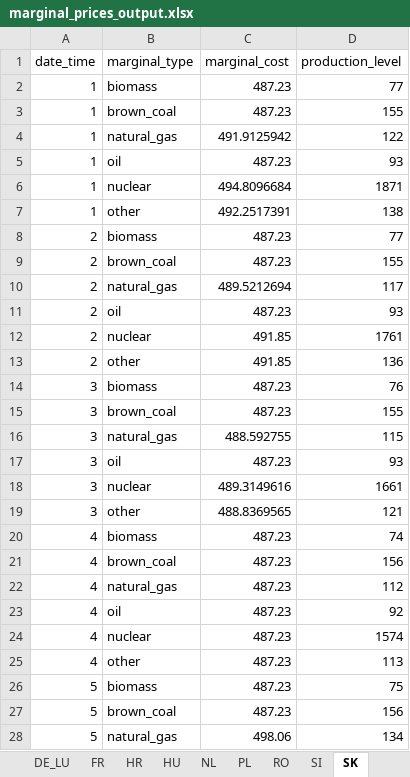
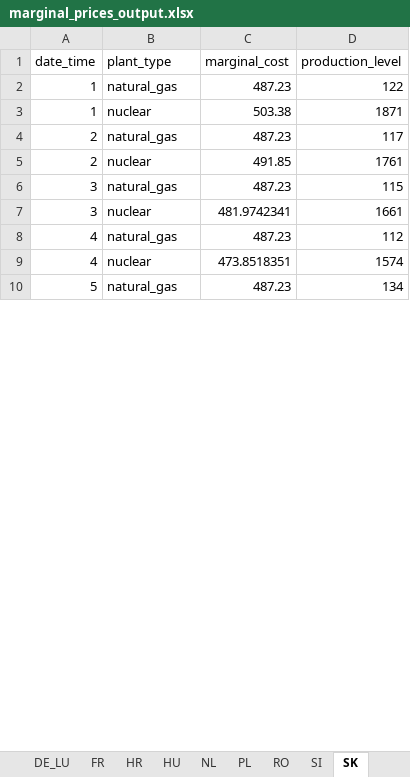
Before and after one commit to kbruninx/FBMC, an Excel workbook: cost_curves/optimisation/marginal_prices_output.xlsx, sheet SK, drawn as a sheet; only a part is shown; values as stored, in another font and other column widths than the file's, no borders; removed rows and columns are numbered as before the commit, all else as after; the diff covers the shown part only; the diff names each change by its address in the sheet, - before the commit and + after, or states it on an @@ line.

Commit message:
first cost curve results

```diff
--- a/cost_curves/optimisation/marginal_prices_output.xlsx (sheet SK)
+++ b/cost_curves/optimisation/marginal_prices_output.xlsx (sheet SK)
-B1: marginal_type
+B1: plant_type
-row 2: 1 | biomass | 487.23 | 77
-row 3: 1 | brown_coal | 487.23 | 155
-C2 (marginal_cost): 491.9125942
+C2 (marginal_cost): 487.23
-row 5: 1 | oil | 487.23 | 93
-C3 (marginal_cost): 494.8096684
+C3 (marginal_cost): 503.38
-row 7: 1 | other | 492.2517391 | 138
-row 8: 2 | biomass | 487.23 | 77
-row 9: 2 | brown_coal | 487.23 | 155
-C4 (marginal_cost): 489.5212694
+C4 (marginal_cost): 487.23
-row 11: 2 | oil | 487.23 | 93
-row 13: 2 | other | 491.85 | 136
-row 14: 3 | biomass | 487.23 | 76
-row 15: 3 | brown_coal | 487.23 | 155
-C6 (marginal_cost): 488.592755
+C6 (marginal_cost): 487.23
-row 17: 3 | oil | 487.23 | 93
-C7 (marginal_cost): 489.3149616
+C7 (marginal_cost): 481.9742341
-row 19: 3 | other | 488.8369565 | 121
-row 20: 4 | biomass | 487.23 | 74
-row 21: 4 | brown_coal | 487.23 | 156
-row 23: 4 | oil | 487.23 | 92
-C9 (marginal_cost): 487.23
+C9 (marginal_cost): 473.8518351
-row 25: 4 | other | 487.23 | 113
-row 26: 5 | biomass | 487.23 | 75
-row 27: 5 | brown_coal | 487.23 | 156
-C10 (marginal_cost): 498.06
+C10 (marginal_cost): 487.23
```
Also changed, not shown: 78 removed rows and 39 edited cells elsewhere in this sheet, sheet FR, sheet PL, sheet DE_LU, sheet BE, sheet NL, sheet HR, 5 more sheets, 19 other files.
